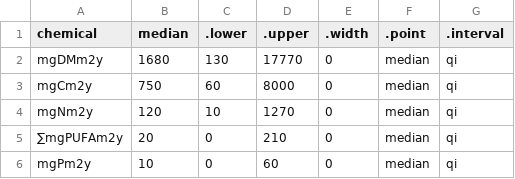
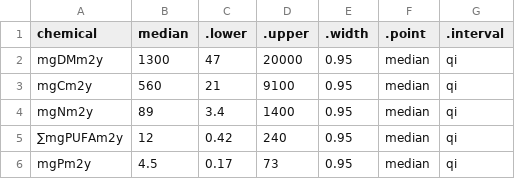
Before and after one commit to Aqua-Sync/secondary-production, a CSV file: tables/post_emergence_perm2.csv, drawn as a sheet.

```diff
--- a/tables/post_emergence_perm2.csv
+++ b/tables/post_emergence_perm2.csv
@@ -1,6 +1,6 @@
 chemical,median,.lower,.upper,.width,.point,.interval
-mgDMm2y,1680,130,17770,0,median,qi
-mgCm2y,750,60,8000,0,median,qi
-mgNm2y,120,10,1270,0,median,qi
-∑mgPUFAm2y,20,0,210,0,median,qi
-mgPm2y,10,0,60,0,median,qi
+mgDMm2y,1300,47,20000,0.95,median,qi
+mgCm2y,560,21,9100,0.95,median,qi
+mgNm2y,89,3.4,1400,0.95,median,qi
+∑mgPUFAm2y,12,0.42,240,0.95,median,qi
+mgPm2y,4.5,0.17,73,0.95,median,qi
```
Also changed, not shown: tables/biome_perm2.csv, tables/compare_nutrients_to_brandt.csv, 11 other files.
